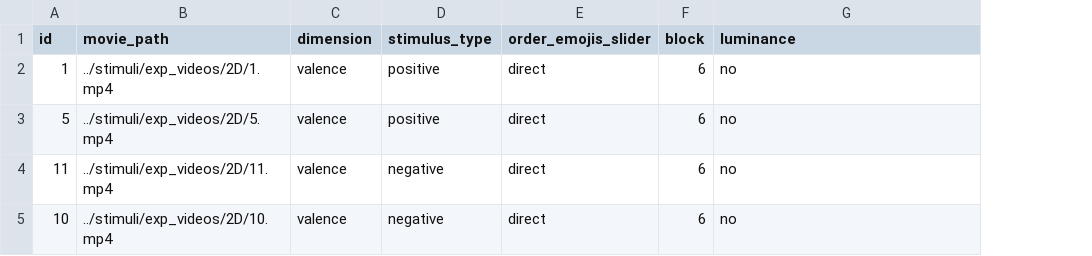
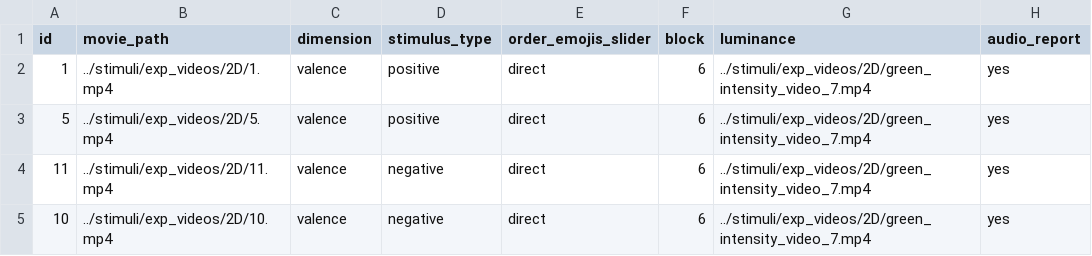
Before and after one commit to tomdamelio/experiment_VR, a CSV file: conditions/B/B_block_6_valence_left.csv, drawn as a sheet; the diff names each change by its address in the sheet, - before the commit and + after, or states it on an @@ line.

Commit message:
Changes in logs order matrix

```diff
--- a/conditions/B/B_block_6_valence_left.csv
+++ b/conditions/B/B_block_6_valence_left.csv
+column H (audio_report), rows 2-5: all yes
-G2:G5 (luminance): no
+G2:G5 (luminance): ../stimuli/exp_videos/2D/green_intensity_video_7.mp4
```
Also changed, not shown: conditions/A/A_block_1_arousal_right.csv, conditions/A/A_block_2_arousal_right.csv, 9 other files.
